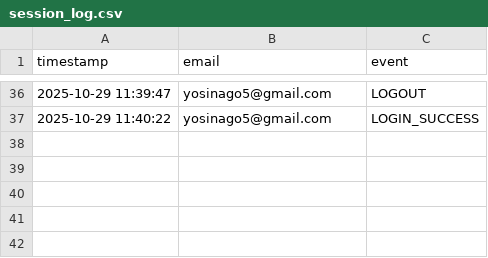
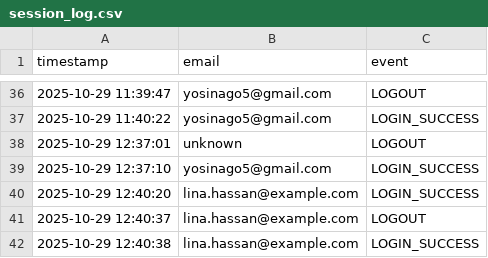
Before and after one commit to Amirlabai/Librery_Server, a CSV file: merkaz_backend/logs/session_log.csv, drawn as a sheet; only a part is shown, gaps mark what is left out.

```diff
--- a/merkaz_backend/logs/session_log.csv
+++ b/merkaz_backend/logs/session_log.csv
@@ -37 +37,6 @@ timestamp,email,event
 2025-10-29 11:40:22,yosinago5@gmail.com,LOGIN_SUCCESS
+2025-10-29 12:37:01,unknown,LOGOUT
+2025-10-29 12:37:10,yosinago5@gmail.com,LOGIN_SUCCESS
+2025-10-29 12:40:20,lina.hassan@example.com,LOGIN_SUCCESS
+2025-10-29 12:40:37,lina.hassan@example.com,LOGOUT
+2025-10-29 12:40:38,lina.hassan@example.com,LOGIN_SUCCESS
```
Also changed, not shown: 5 other files.
